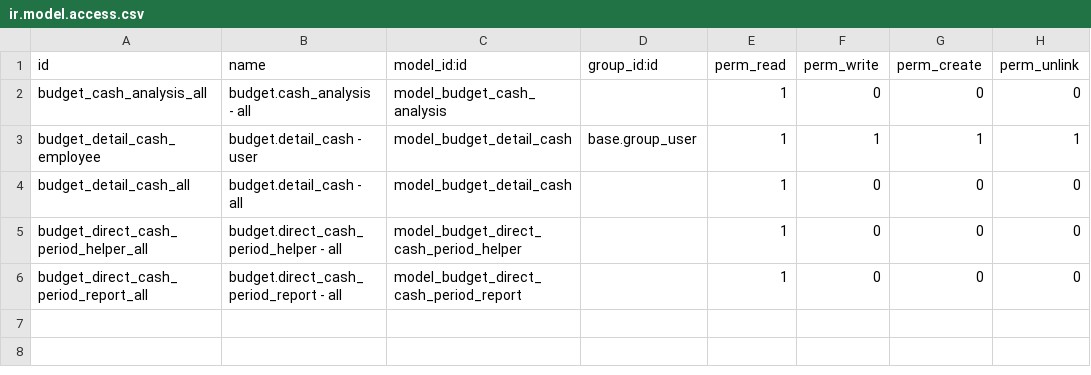
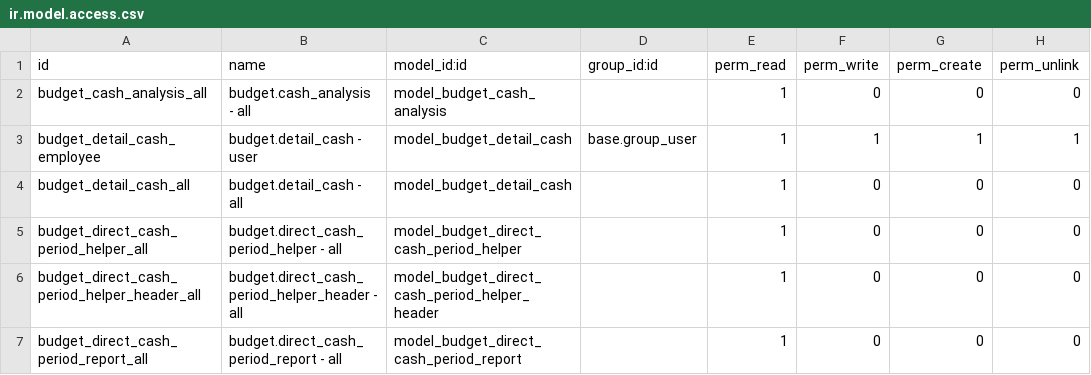
Before and after one commit to open-synergy/opnsynid-account-budget, a CSV file: budget_app_cash/security/ir.model.access.csv, drawn as a sheet.

Commit message:
[8.0.1.4.0] budget_app_cash
* Fix periodicaly budget report

```diff
--- a/budget_app_cash/security/ir.model.access.csv
+++ b/budget_app_cash/security/ir.model.access.csv
@@ -5,2 +5,3 @@ budget_detail_cash_all,budget.detail_cash - all,model_budget_detail_cash,,1,0,0,
 budget_direct_cash_period_helper_all,budget.direct_cash_period_helper - all,model_budget_direct_cash_period_helper,,1,0,0,0
+budget_direct_cash_period_helper_header_all,budget.direct_cash_period_helper_header - all,model_budget_direct_cash_period_helper_header,,1,0,0,0
 budget_direct_cash_period_report_all,budget.direct_cash_period_report - all,model_budget_direct_cash_period_report,,1,0,0,0
```
Also changed, not shown: 5 other files.
